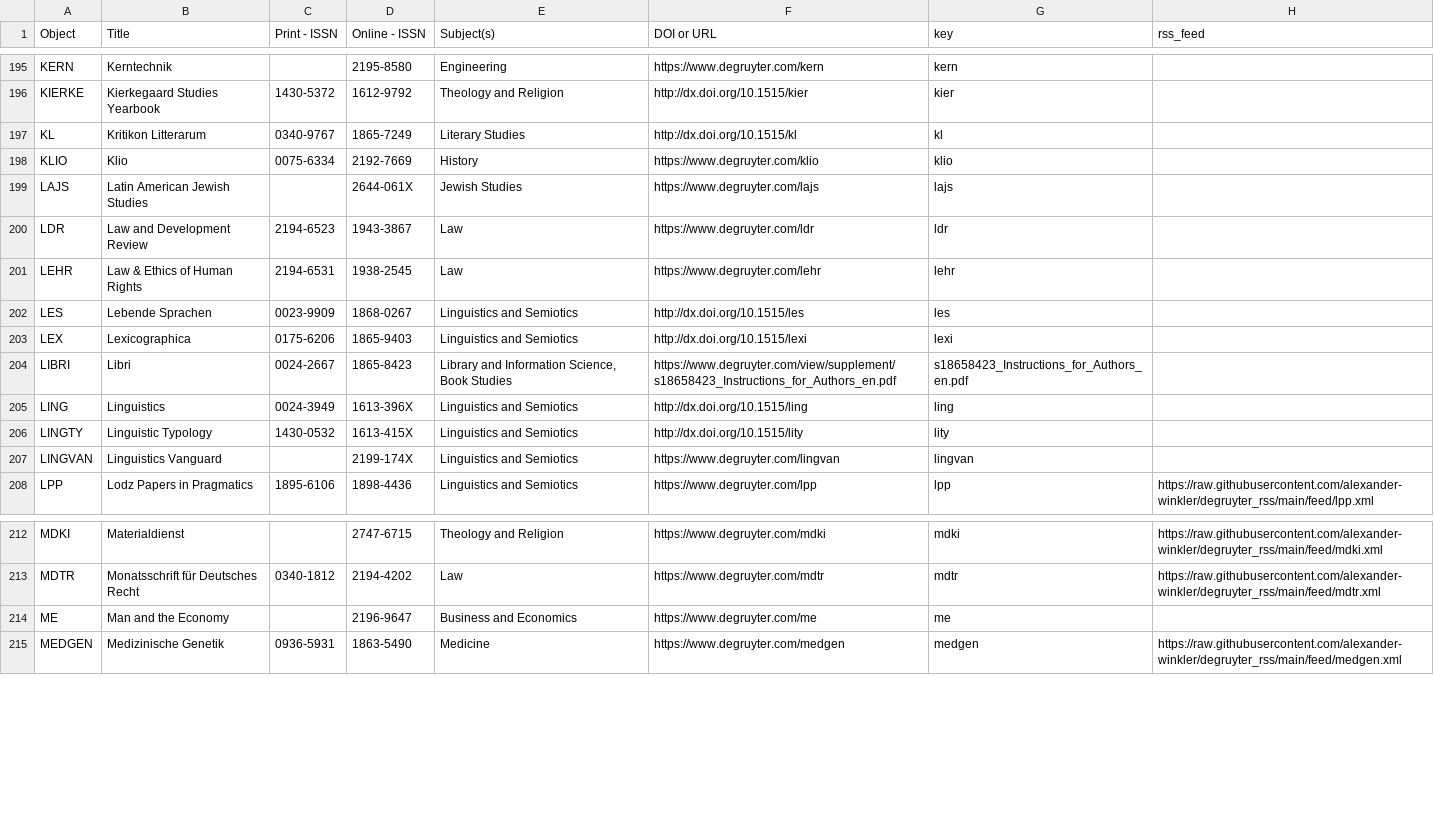
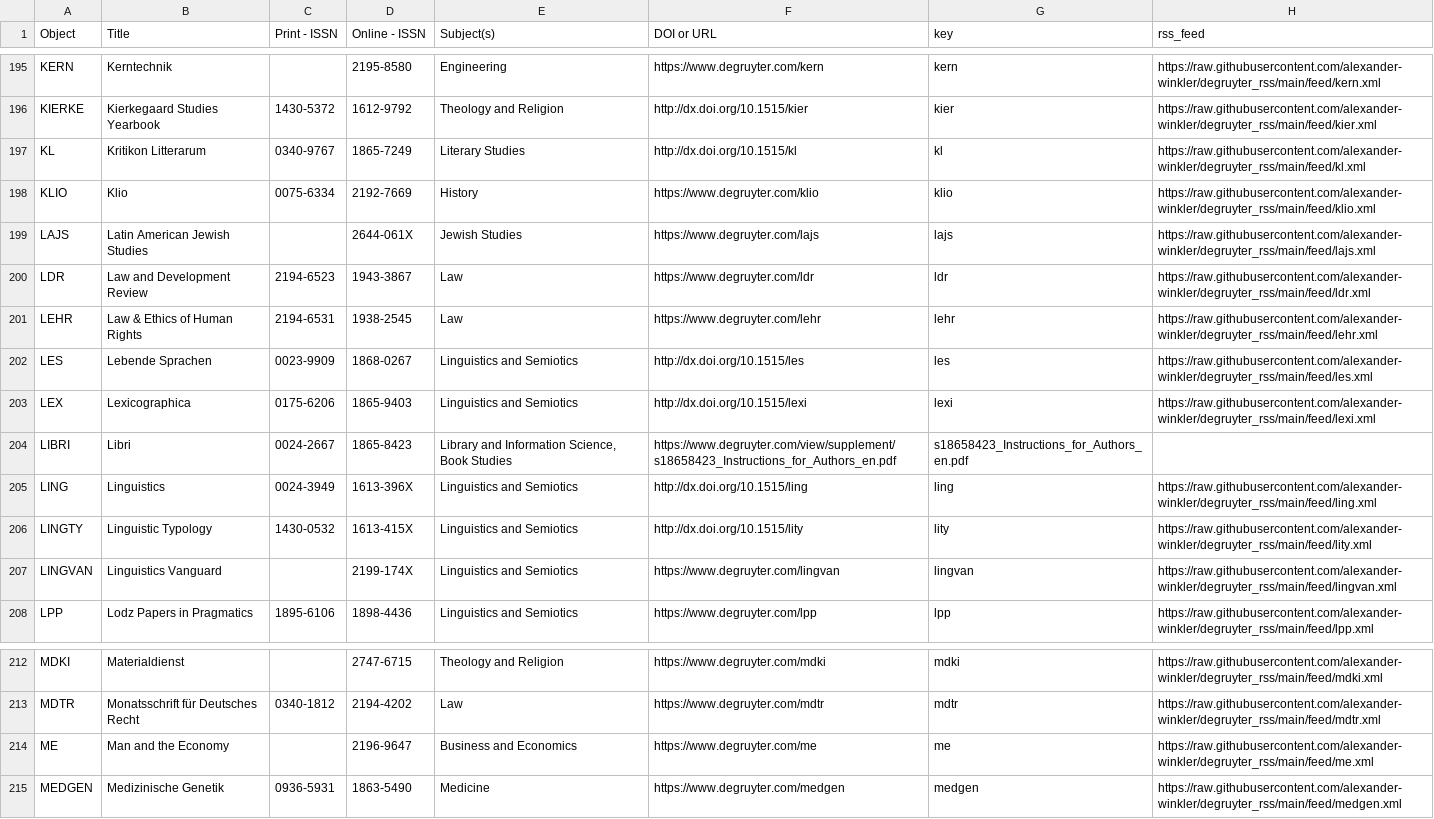
Before and after one commit to alexander-winkler/degruyter_rss, a CSV file: feed_list.csv, drawn as a sheet; only a part is shown, gaps mark what is left out; the diff covers the shown part only; the diff names each change by its address in the sheet, - before the commit and + after, or states it on an @@ line.

```diff
--- a/feed_list.csv
+++ b/feed_list.csv
-H195 (rss_feed): (empty)
+H195 (rss_feed): https://raw.githubusercontent.com/alexander-winkler/degruyter_rss/main/feed/kern.xml
-H196 (rss_feed): (empty)
+H196 (rss_feed): https://raw.githubusercontent.com/alexander-winkler/degruyter_rss/main/feed/kier.xml
-H197 (rss_feed): (empty)
+H197 (rss_feed): https://raw.githubusercontent.com/alexander-winkler/degruyter_rss/main/feed/kl.xml
-H198 (rss_feed): (empty)
+H198 (rss_feed): https://raw.githubusercontent.com/alexander-winkler/degruyter_rss/main/feed/klio.xml
-H199 (rss_feed): (empty)
+H199 (rss_feed): https://raw.githubusercontent.com/alexander-winkler/degruyter_rss/main/feed/lajs.xml
-H200 (rss_feed): (empty)
+H200 (rss_feed): https://raw.githubusercontent.com/alexander-winkler/degruyter_rss/main/feed/ldr.xml
-H201 (rss_feed): (empty)
+H201 (rss_feed): https://raw.githubusercontent.com/alexander-winkler/degruyter_rss/main/feed/lehr.xml
-H202 (rss_feed): (empty)
+H202 (rss_feed): https://raw.githubusercontent.com/alexander-winkler/degruyter_rss/main/feed/les.xml
-H203 (rss_feed): (empty)
+H203 (rss_feed): https://raw.githubusercontent.com/alexander-winkler/degruyter_rss/main/feed/lexi.xml
-H205 (rss_feed): (empty)
+H205 (rss_feed): https://raw.githubusercontent.com/alexander-winkler/degruyter_rss/main/feed/ling.xml
-H206 (rss_feed): (empty)
+H206 (rss_feed): https://raw.githubusercontent.com/alexander-winkler/degruyter_rss/main/feed/lity.xml
-H207 (rss_feed): (empty)
+H207 (rss_feed): https://raw.githubusercontent.com/alexander-winkler/degruyter_rss/main/feed/lingvan.xml
-H214 (rss_feed): (empty)
+H214 (rss_feed): https://raw.githubusercontent.com/alexander-winkler/degruyter_rss/main/feed/me.xml
```
Also changed, not shown: 24 edited cells elsewhere in this file, 1 other file.
